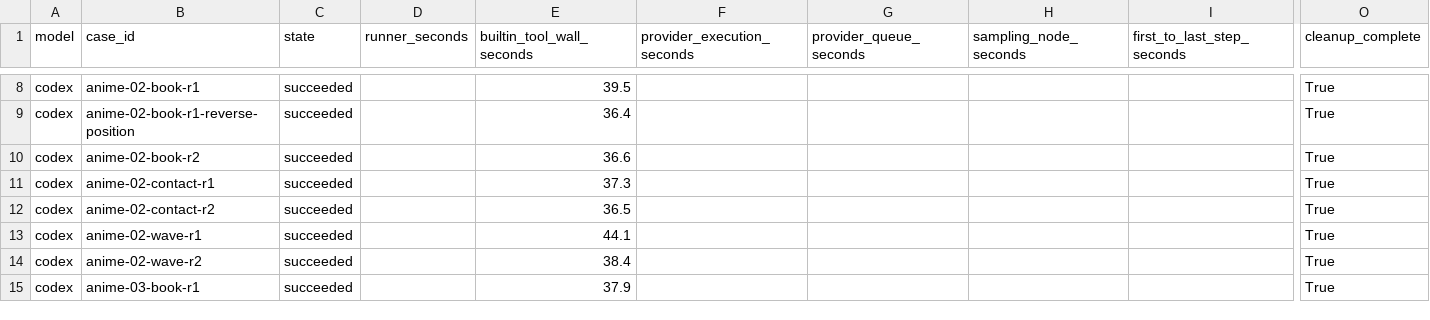
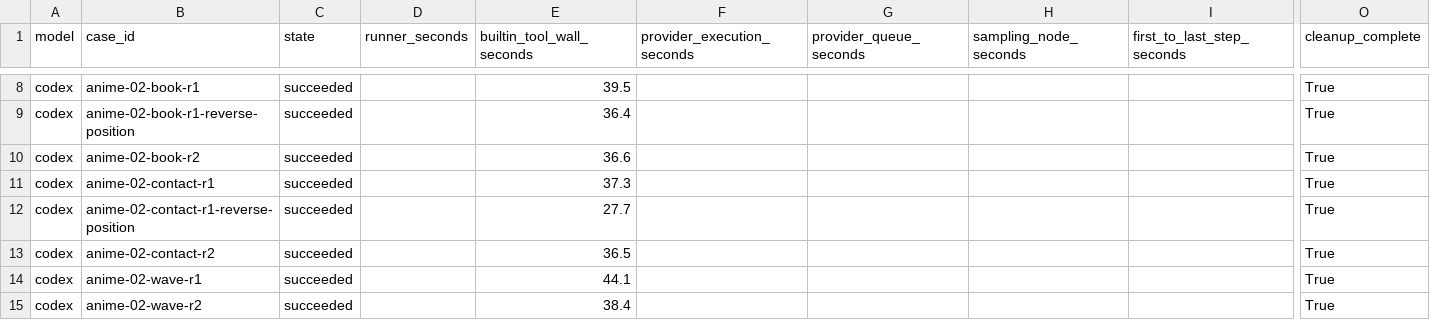
Before and after one commit to Aidenzich/road-to-master, a CSV file: spikes/assets/multichar-reference-20260913/timings.csv, drawn as a sheet; only a part is shown, gaps mark what is left out; the shorter side is filled out with more unchanged rows; rows hold the shown columns only; the diff covers the shown part only; the diff names each change by its address in the sheet, - before the commit and + after, or states it on an @@ line.

Commit message:
docs: complete spatial-order contact controls and review H3 three readers

```diff
--- a/spikes/assets/multichar-reference-20260913/timings.csv
+++ b/spikes/assets/multichar-reference-20260913/timings.csv
+row 12: codex | anime-02-contact-r1-reverse-position | succeeded |  | 27.7 |  |  |  |  | True
```
Also changed, not shown: 6 added rows elsewhere in this file, spikes/assets/multichar-reference-20260913/results.csv, 35 other files.
